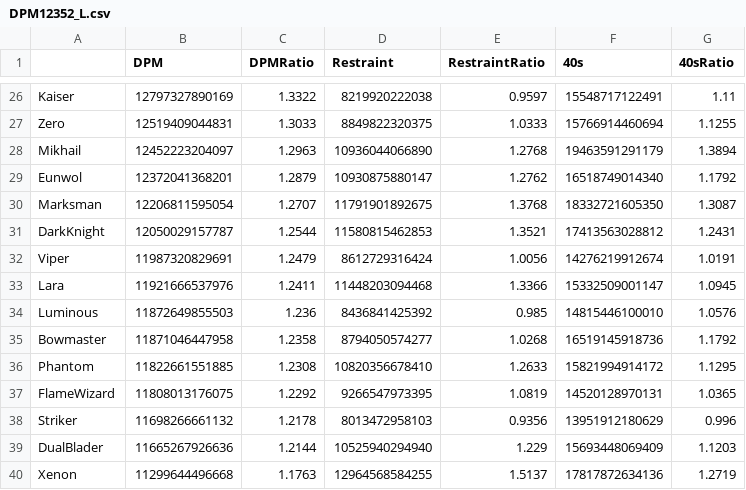
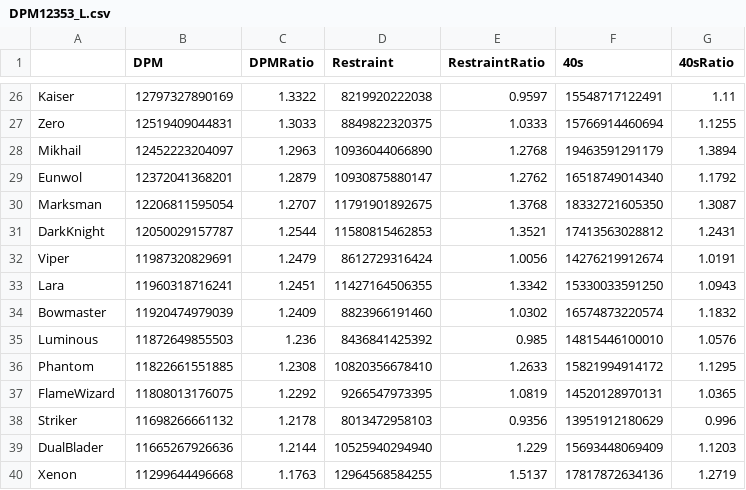
Before and after one commit to ParkKyuSeon/Maplestory_DPM, a CSV file: DPM12353_L.csv (was DPM12352_L.csv), drawn as a sheet; only a part is shown, gaps mark what is left out.

```diff
--- a/DPM12352_L.csv
+++ b/DPM12353_L.csv
@@ -32,5 +32,5 @@
 "Viper",11987320829691,1.2479,8612729316424,1.0056,14276219912674,1.0191
-"Lara",11921666537976,1.2411,11448203094468,1.3366,15332509001147,1.0945
+"Lara",11960318716241,1.2451,11427164506355,1.3342,15330033591250,1.0943
+"Bowmaster",11920474979039,1.2409,8823966191460,1.0302,16574873220574,1.1832
 "Luminous",11872649855503,1.236,8436841425392,0.985,14815446100010,1.0576
-"Bowmaster",11871046447958,1.2358,8794050574277,1.0268,16519145918736,1.1792
 "Phantom",11822661551885,1.2308,10820356678410,1.2633,15821994914172,1.1295
```
Also changed, not shown: DPM12353.csv, jobdata/Bowmaster/BowmasterDealRatio.csv, 6 other files.
